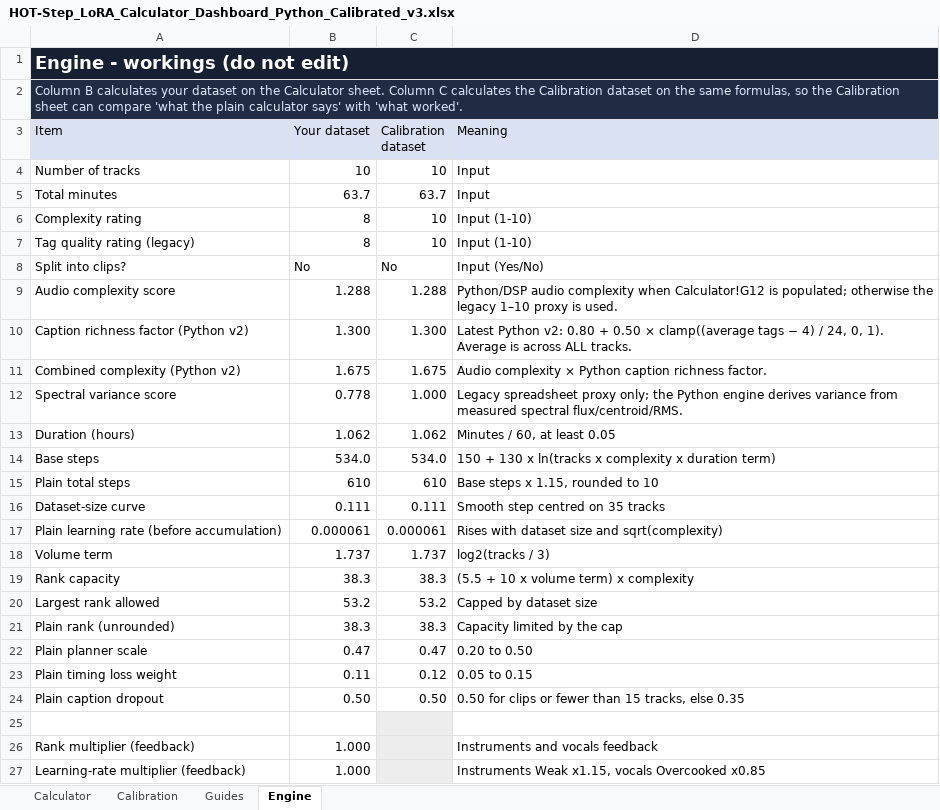
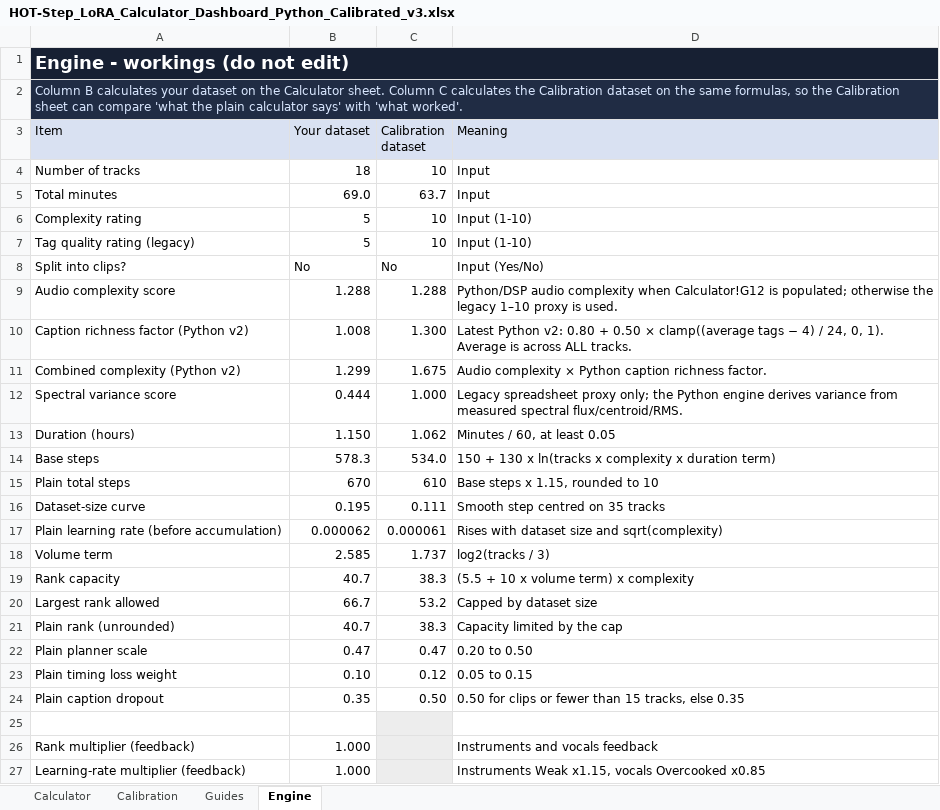
Before and after one commit to Helikaon23s/Yue2-HotStep_Lora_Settings_Calculator, an Excel workbook: HOT-Step_LoRA_Calculator_Dashboard_Python_Calibrated_v3.xlsx, sheet Engine, drawn as a sheet; only a part is shown; values as stored, in another font and other column widths than the file's, no borders; the diff covers the shown part only; the diff names each change by its address in the sheet, - before the commit and + after, or states it on an @@ line.

```diff
--- a/HOT-Step_LoRA_Calculator_Dashboard_Python_Calibrated_v3.xlsx (sheet Engine)
+++ b/HOT-Step_LoRA_Calculator_Dashboard_Python_Calibrated_v3.xlsx (sheet Engine)
-B4 (Your dataset): 10
+B4 (Your dataset): 18
-B5 (Your dataset): 63.7
+B5 (Your dataset): 69.0
-B6:B7 (Your dataset): 8
+B6:B7 (Your dataset): 5
-B10 (Your dataset): 1.300
+B10 (Your dataset): 1.008
-B11 (Your dataset): 1.675
+B11 (Your dataset): 1.299
-B12 (Your dataset): 0.778
+B12 (Your dataset): 0.444
-B13 (Your dataset): 1.062
+B13 (Your dataset): 1.150
-B14 (Your dataset): 534.0
+B14 (Your dataset): 578.3
-B15 (Your dataset): 610
+B15 (Your dataset): 670
-B16 (Your dataset): 0.111
+B16 (Your dataset): 0.195
-B17 (Your dataset): 0.000061
+B17 (Your dataset): 0.000062
-B18 (Your dataset): 1.737
+B18 (Your dataset): 2.585
-B19 (Your dataset): 38.3
+B19 (Your dataset): 40.7
-B20 (Your dataset): 53.2
+B20 (Your dataset): 66.7
-B21 (Your dataset): 38.3
+B21 (Your dataset): 40.7
-B23 (Your dataset): 0.11
+B23 (Your dataset): 0.10
-B24 (Your dataset): 0.50
+B24 (Your dataset): 0.35
```
Also changed, not shown: 8 edited cells elsewhere in this sheet, sheet Calculator, sheet Calibration, sheet Guides, formulas that keep their value.
